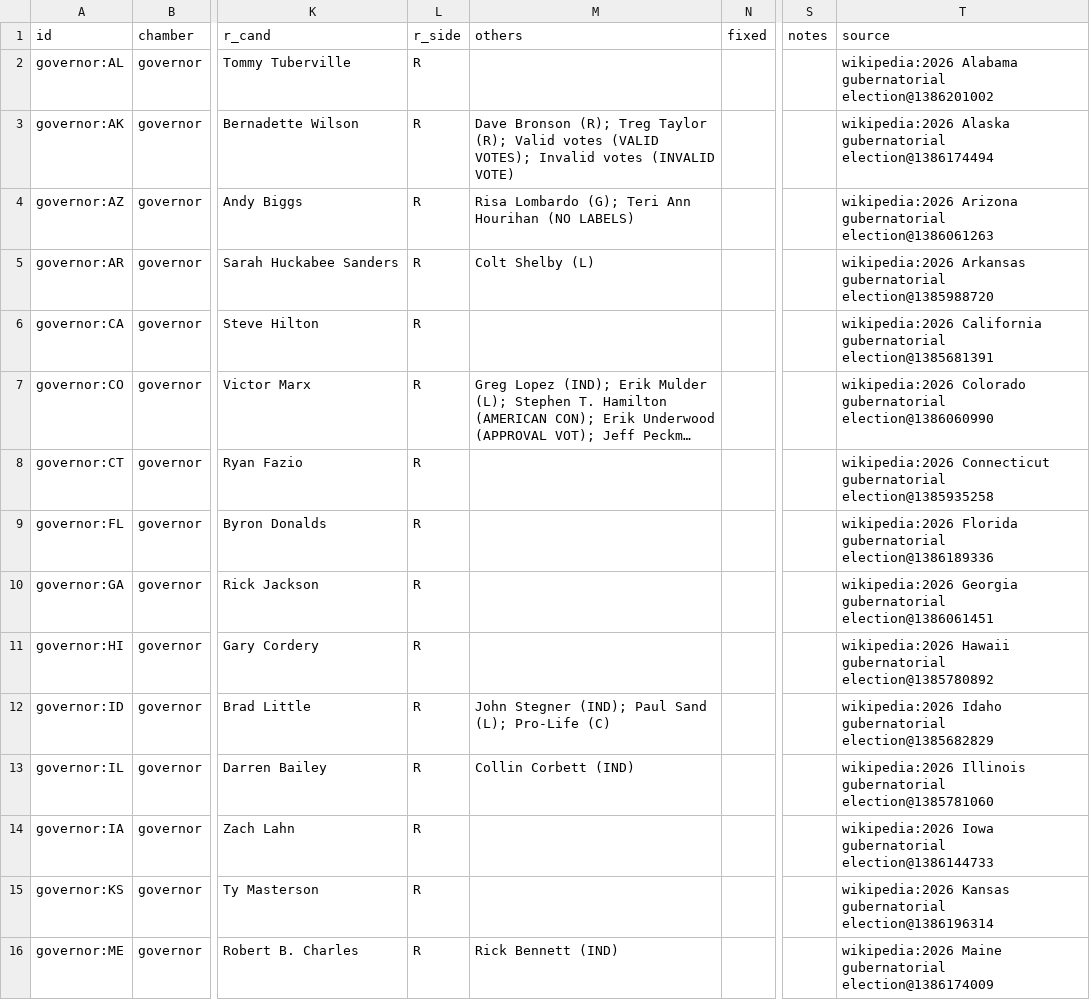
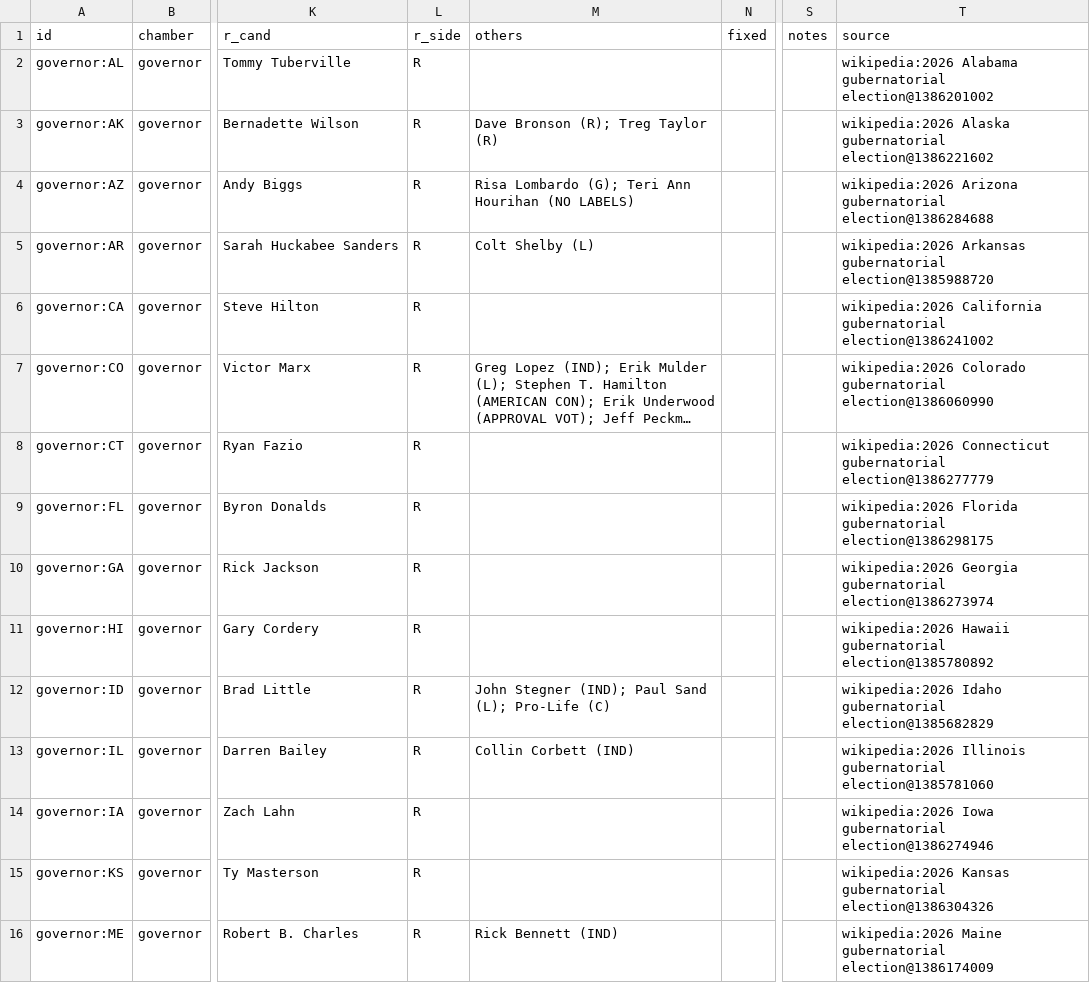
Before and after one commit to KaraZajac/MIDTERMS2026, a CSV file: data/races/governor.csv, drawn as a sheet; only a part is shown, gaps mark what is left out; long unchanged cells end in …; the diff covers the shown part only; the diff names each change by its address in the sheet, - before the commit and + after, or states it on an @@ line.

```diff
--- a/data/races/governor.csv
+++ b/data/races/governor.csv
-M3 (others): …Treg Taylor (R); Valid votes (VALID VOTES); Invalid votes (INVALID VOTE)
+M3 (others): …Treg Taylor (R)
-T3 (source): …Alaska gubernatorial election@1386174494
+T3 (source): …Alaska gubernatorial election@1386221602
-T4 (source): …Arizona gubernatorial election@1386061263
+T4 (source): …Arizona gubernatorial election@1386284688
-T6 (source): …California gubernatorial election@1385681391
+T6 (source): …California gubernatorial election@1386241002
-T8 (source): …Connecticut gubernatorial election@1385935258
+T8 (source): …Connecticut gubernatorial election@1386277779
-T9 (source): …Florida gubernatorial election@1386189336
+T9 (source): …Florida gubernatorial election@1386298175
-T10 (source): …Georgia gubernatorial election@1386061451
+T10 (source): …Georgia gubernatorial election@1386273974
-T14 (source): …Iowa gubernatorial election@1386144733
+T14 (source): …Iowa gubernatorial election@1386274946
-T15 (source): …Kansas gubernatorial election@1386196314
+T15 (source): …Kansas gubernatorial election@1386304326
```
Also changed, not shown: 8 edited cells elsewhere in this file, data/finance.csv, data/polls/races.csv, 9 other files.
